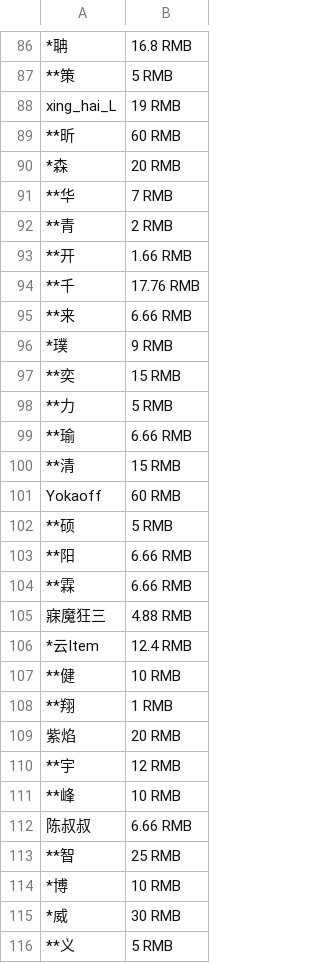
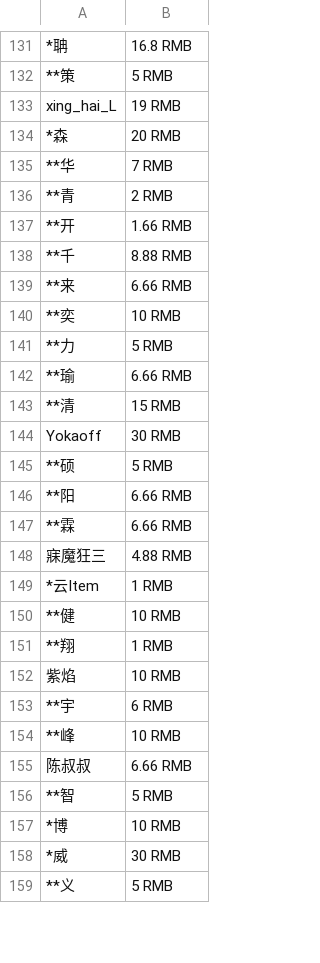
Before and after one commit to zhimingshenjun/DD_KaoRou2, a CSV file: 感谢石油王.csv, drawn as a sheet; only a part is shown, gaps mark what is left out; removed rows and columns are numbered as before the commit, all else as after; the diff covers the shown part only; the diff names each change by its address in the sheet, - before the commit and + after, or states it on an @@ line.

```diff
--- a/感谢石油王.csv
+++ b/感谢石油王.csv
-row 89: **昕 | 60 RMB
-B138: 17.76 RMB
+B138: 8.88 RMB
-row 96: *璞 | 9 RMB
-B140: 15 RMB
+B140: 10 RMB
-B144: 60 RMB
+B144: 30 RMB
-B149: 12.4 RMB
+B149: 1 RMB
-B152: 20 RMB
+B152: 10 RMB
-B153: 12 RMB
+B153: 6 RMB
-B156: 25 RMB
+B156: 5 RMB
```
Also changed, not shown: 47 added rows, 3 removed rows and 11 edited cells elsewhere in this file.
